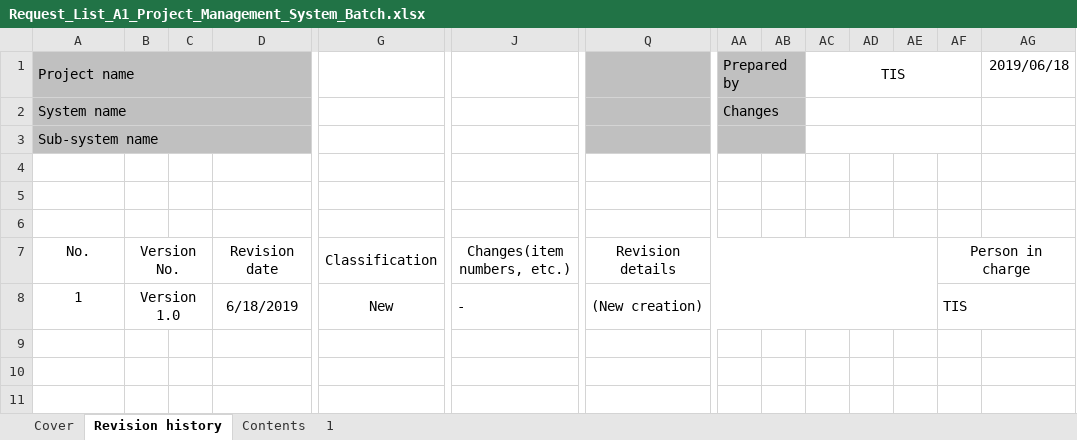
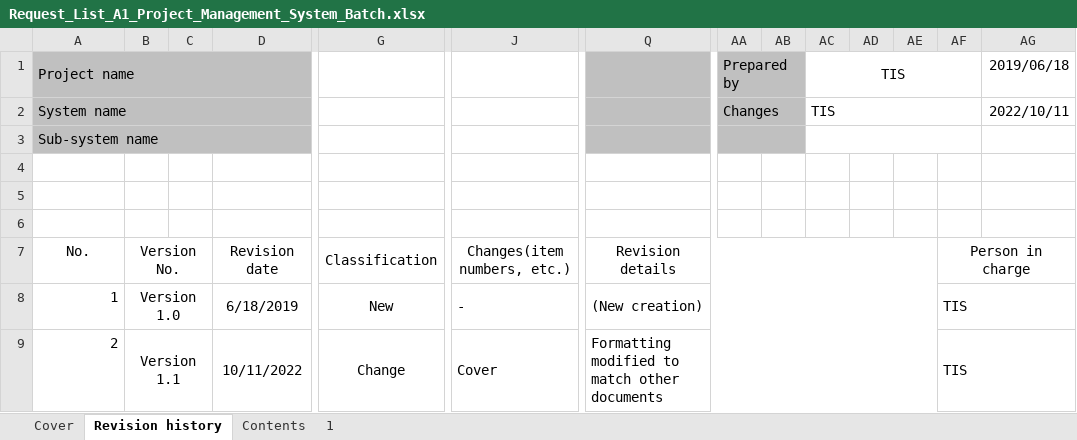
Before and after one commit to Fintan-contents/nablarch-system-development-guide, an Excel workbook: en/Sample_Project/Design_Document/A1_Project_Management_System/030_Application_Design/010_System_Functional_Design/Request_List_A1_Project_Management_System_Batch.xlsx, sheet Revision history, drawn as a sheet; only a part is shown, gaps mark what is left out; values as stored, in another font and other column widths than the file's, no borders; rows hold the shown columns only; the diff names each change by its address in the sheet, - before the commit and + after, or states it on an @@ line.

Commit message:
Formatting modified to match other documents

```diff
--- a/en/Sample_Project/Design_Document/A1_Project_Management_System/030_Application_Design/010_System_Functional_Design/Request_List_A1_Project_Management_System_Batch.xlsx (sheet Revision history)
+++ b/en/Sample_Project/Design_Document/A1_Project_Management_System/030_Application_Design/010_System_Functional_Design/Request_List_A1_Project_Management_System_Batch.xlsx (sheet Revision history)
-AC2: (empty)
+AC2: TIS
-AG2: (empty)
+AG2: 2022/10/11
-A8 alignment: center
+A8 alignment: right
+row 9: 2 | Version 1.1 |  | 10/11/2022 | Change | Cover | Formatting modified to match other documents |  |  |  |  |  | TIS
```
Also changed, not shown: sheet Cover, sheet 1, sheet Contents, charts or pictures.
